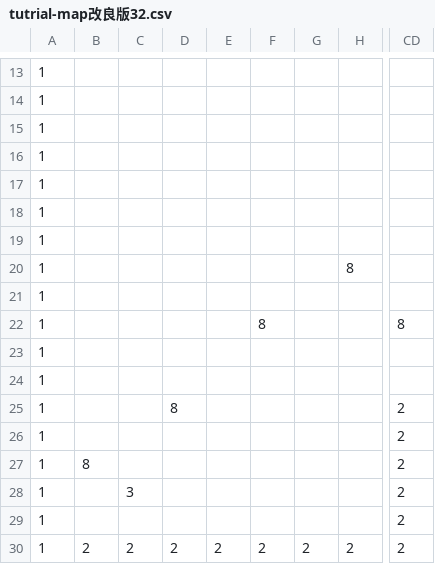
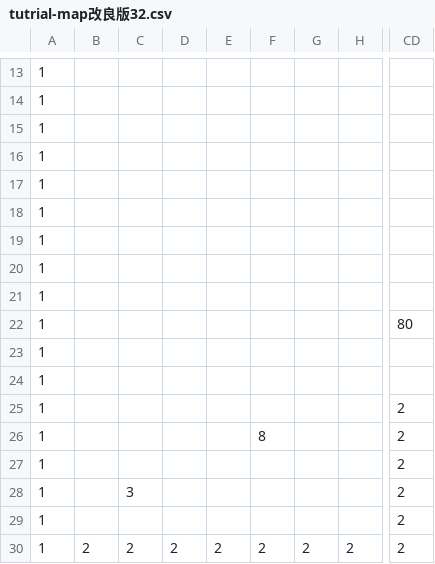
Before and after one commit to Hilary02/EarthInvasion, a CSV file: 地球侵略/data/map/tutrial-map改良版32.csv, drawn as a sheet; only a part is shown, gaps mark what is left out; the diff names each change by its address in the sheet, - before the commit and + after, or states it on an @@ line.

```diff
--- a/地球侵略/data/map/tutrial-map改良版32.csv
+++ b/地球侵略/data/map/tutrial-map改良版32.csv
-H20: 8
+H20: (empty)
-F22: 8
+F22: (empty)
-CD22: 8
+CD22: 80
-D25: 8
+D25: (empty)
-F26: (empty)
+F26: 8
-B27: 8
+B27: (empty)
```
Also changed, not shown: 4 other files.
